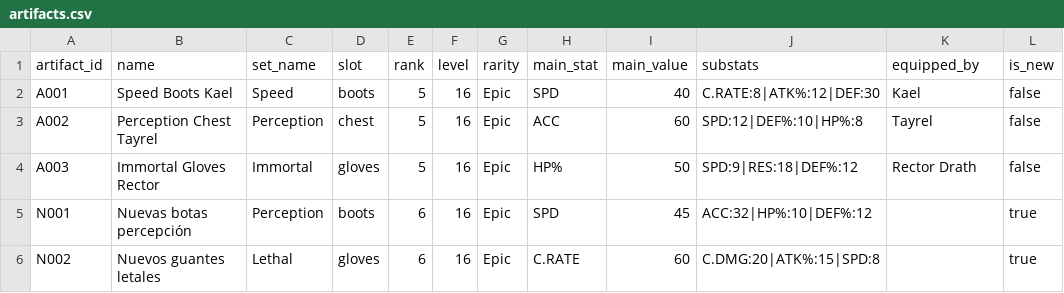
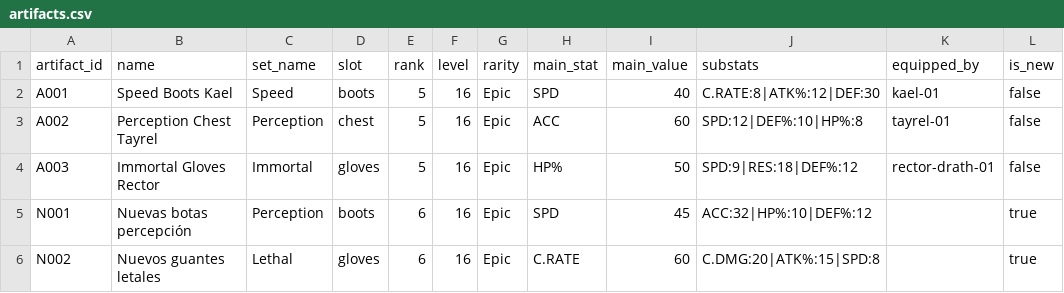
Before and after one commit to mikemonzo/rsl, a CSV file: artifacts.csv, drawn as a sheet.

```diff
--- a/artifacts.csv
+++ b/artifacts.csv
@@ -1,5 +1,5 @@
 artifact_id,name,set_name,slot,rank,level,rarity,main_stat,main_value,substats,equipped_by,is_new
-A001,Speed Boots Kael,Speed,boots,5,16,Epic,SPD,40,"C.RATE:8|ATK%:12|DEF:30",Kael,false
-A002,Perception Chest Tayrel,Perception,chest,5,16,Epic,ACC,60,"SPD:12|DEF%:10|HP%:8",Tayrel,false
-A003,Immortal Gloves Rector,Immortal,gloves,5,16,Epic,HP%,50,"SPD:9|RES:18|DEF%:12",Rector Drath,false
+A001,Speed Boots Kael,Speed,boots,5,16,Epic,SPD,40,"C.RATE:8|ATK%:12|DEF:30",kael-01,false
+A002,Perception Chest Tayrel,Perception,chest,5,16,Epic,ACC,60,"SPD:12|DEF%:10|HP%:8",tayrel-01,false
+A003,Immortal Gloves Rector,Immortal,gloves,5,16,Epic,HP%,50,"SPD:9|RES:18|DEF%:12",rector-drath-01,false
 N001,Nuevas botas percepción,Perception,boots,6,16,Epic,SPD,45,"ACC:32|HP%:10|DEF%:12",,true
```
Also changed, not shown: champions.csv.
